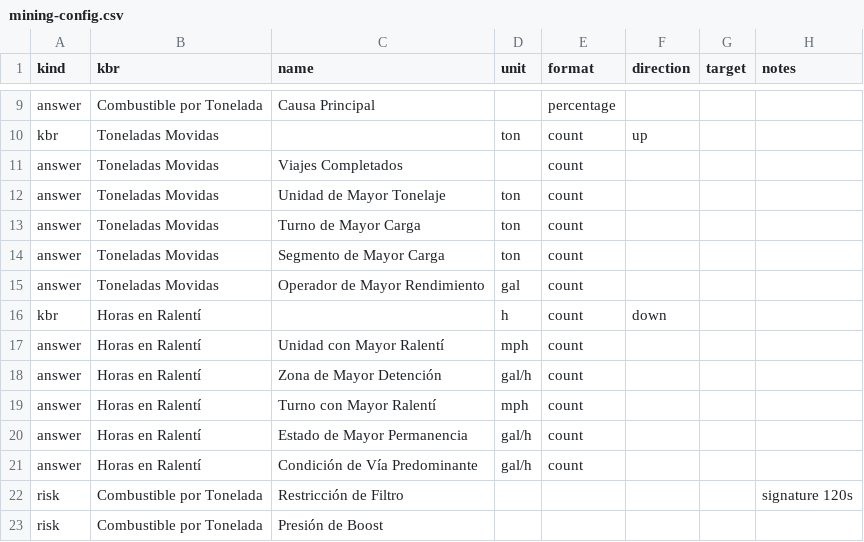
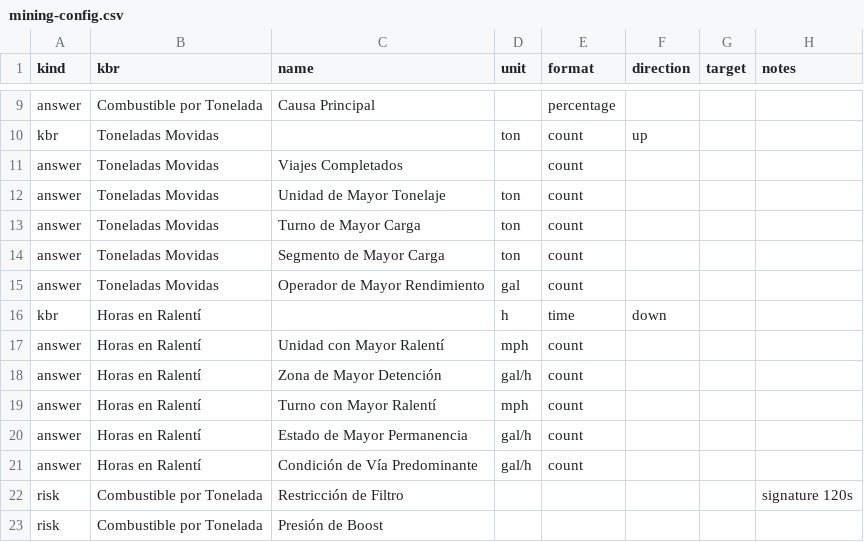
Before and after one commit to BossTechnology/momentum, a CSV file: config/mining-config.csv, drawn as a sheet; only a part is shown, gaps mark what is left out; the diff names each change by its address in the sheet, - before the commit and + after, or states it on an @@ line.

```diff
--- a/config/mining-config.csv
+++ b/config/mining-config.csv
-E16 (format): count
+E16 (format): time
```
Also changed, not shown: 18 other files.
